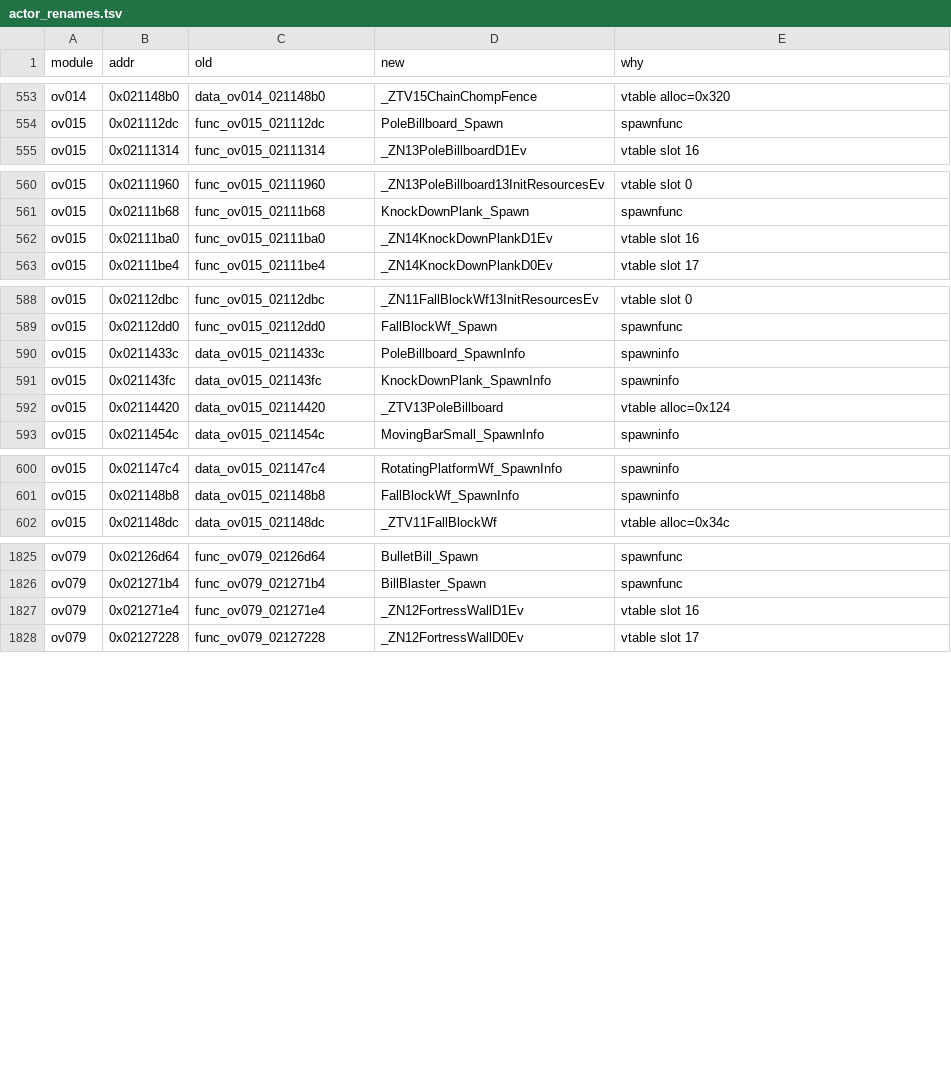
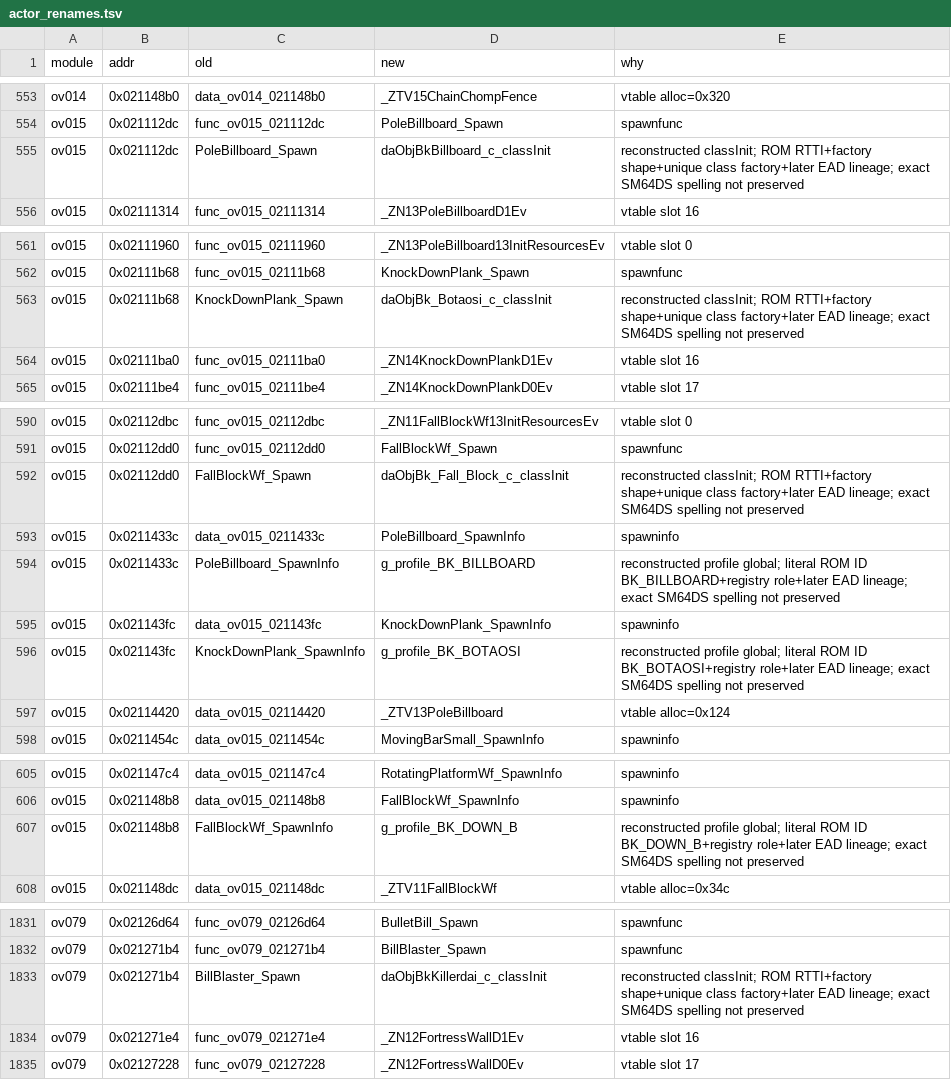
Before and after one commit to AdrianBros/sm64ds-decomp, a TSV file: symbols/actor_renames.tsv, drawn as a sheet; only a part is shown, gaps mark what is left out; the diff covers the shown part only; the diff names each change by its address in the sheet, - before the commit and + after, or states it on an @@ line.

Commit message:
Reconstruct five object profile symbols

```diff
--- a/symbols/actor_renames.tsv
+++ b/symbols/actor_renames.tsv
+row 555: ov015 | 0x021112dc | PoleBillboard_Spawn | daObjBkBillboard_c_classInit | reconstructed classInit; ROM RTTI+factory shape+unique class factory+later EAD lineage; exact SM64DS spelling not preserved
+row 563: ov015 | 0x02111b68 | KnockDownPlank_Spawn | daObjBk_Botaosi_c_classInit | reconstructed classInit; ROM RTTI+factory shape+unique class factory+later EAD lineage; exact SM64DS spelling not preserved
+row 592: ov015 | 0x02112dd0 | FallBlockWf_Spawn | daObjBk_Fall_Block_c_classInit | reconstructed classInit; ROM RTTI+factory shape+unique class factory+later EAD lineage; exact SM64DS spelling not preserved
+row 594: ov015 | 0x0211433c | PoleBillboard_SpawnInfo | g_profile_BK_BILLBOARD | reconstructed profile global; literal ROM ID BK_BILLBOARD+registry role+later EAD lineage; exact SM64DS spelling not preserved
+row 596: ov015 | 0x021143fc | KnockDownPlank_SpawnInfo | g_profile_BK_BOTAOSI | reconstructed profile global; literal ROM ID BK_BOTAOSI+registry role+later EAD lineage; exact SM64DS spelling not preserved
+row 607: ov015 | 0x021148b8 | FallBlockWf_SpawnInfo | g_profile_BK_DOWN_B | reconstructed profile global; literal ROM ID BK_DOWN_B+registry role+later EAD lineage; exact SM64DS spelling not preserved
+row 1833: ov079 | 0x021271b4 | BillBlaster_Spawn | daObjBkKillerdai_c_classInit | reconstructed classInit; ROM RTTI+factory shape+unique class factory+later EAD lineage; exact SM64DS spelling not preserved
```
Also changed, not shown: 3 added rows elsewhere in this file, 14 other files.
